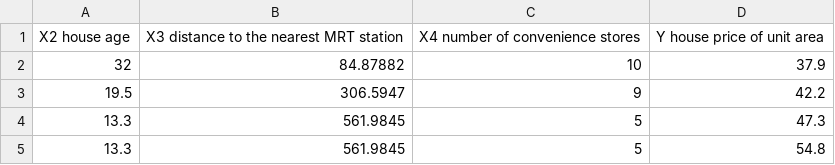
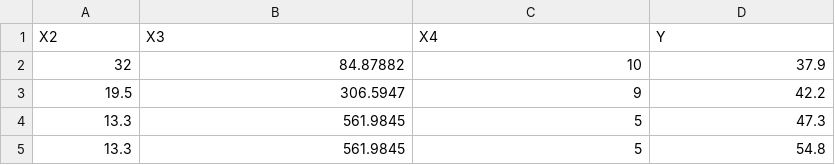
Before and after one commit to jsyshin/Taipei-Housing-ML-Project, a CSV file: Real estate valuation data set - Taipei.csv, drawn as a sheet; only a part is shown.

Commit message:
Update Real estate valuation data set - Taipei.csv

```diff
--- a/Real estate valuation data set - Taipei.csv
+++ b/Real estate valuation data set - Taipei.csv
@@ -1,2 +1,2 @@
-X2 house age,X3 distance to the nearest MRT station,X4 number of convenience stores,Y house price of unit area
+X2,X3,X4,Y
 32,84.87882,10,37.9
```
